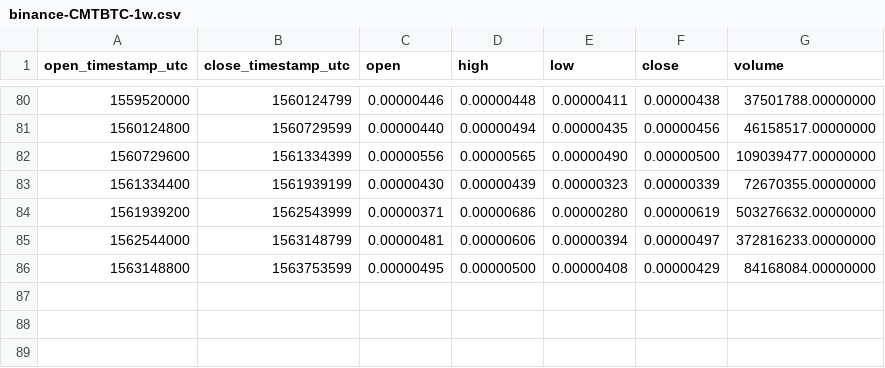
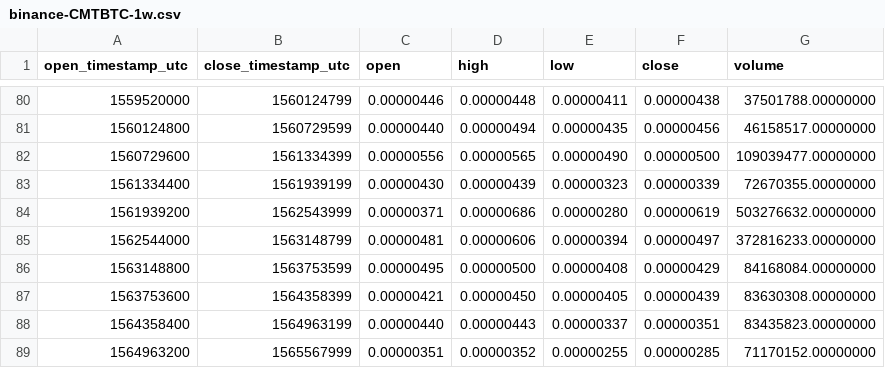
Before and after one commit to cryptobigbro/binance-CMTBTC, a CSV file: binance-CMTBTC-1w.csv, drawn as a sheet; only a part is shown, gaps mark what is left out.

```diff
--- a/binance-CMTBTC-1w.csv
+++ b/binance-CMTBTC-1w.csv
@@ -86 +86,4 @@ open_timestamp_utc,close_timestamp_utc,open,high,low,close,volume
 1563148800,1563753599,0.00000495,0.00000500,0.00000408,0.00000429,84168084.00000000
+1563753600,1564358399,0.00000421,0.00000450,0.00000405,0.00000439,83630308.00000000
+1564358400,1564963199,0.00000440,0.00000443,0.00000337,0.00000351,83435823.00000000
+1564963200,1565567999,0.00000351,0.00000352,0.00000255,0.00000285,71170152.00000000
```
Also changed, not shown: binance-CMTBTC-1M.csv, binance-CMTBTC-1d.csv, 1 other file.
